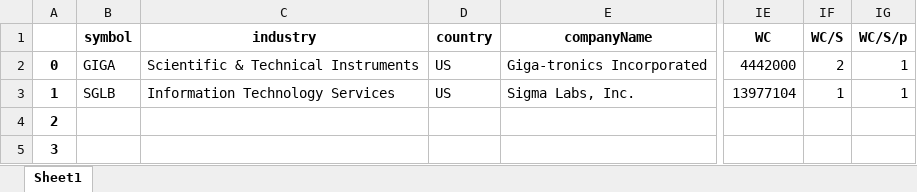
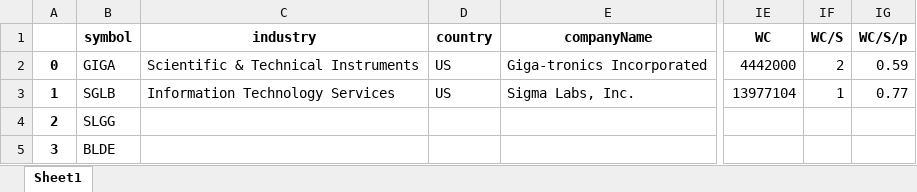
Before and after one commit to randomguy4214/poor-almanac-8, an Excel workbook: 6_notes.xlsx, sheet Sheet1, drawn as a sheet; only a part is shown, gaps mark what is left out; values as stored, in another font and other column widths than the file's, no borders; the diff names each change by its address in the sheet, - before the commit and + after, or states it on an @@ line.

```diff
--- a/6_notes.xlsx (sheet Sheet1)
+++ b/6_notes.xlsx (sheet Sheet1)
-IG2 (WC/S/p): 1
+IG2 (WC/S/p): 0.59
-IG3 (WC/S/p): 1
+IG3 (WC/S/p): 0.77
-B4 (symbol): (empty)
+B4 (symbol): SLGG
-B5 (symbol): (empty)
+B5 (symbol): BLDE
```
Also changed, not shown: 20 other files.
